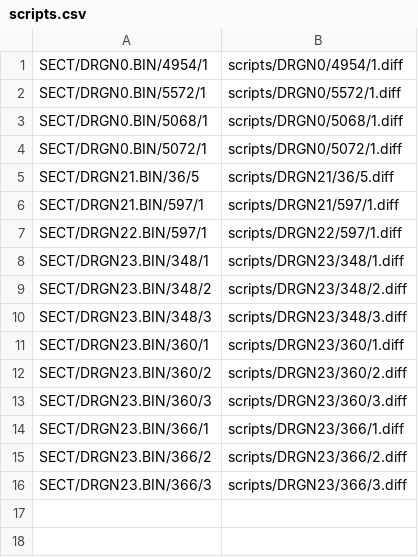
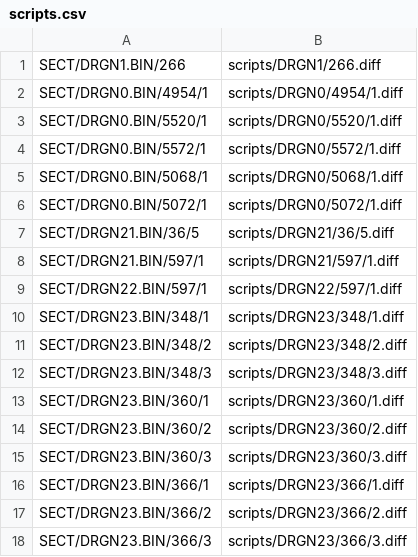
Before and after one commit to Legend-of-Dragoon-Modding/Severed-Chains, a CSV file: patches/scripts.csv, drawn as a sheet; the diff names each change by its address in the sheet, - before the commit and + after, or states it on an @@ line.

```diff
--- a/patches/scripts.csv
+++ b/patches/scripts.csv
+row 1: SECT/DRGN1.BIN/266 | scripts/DRGN1/266.diff
+row 3: SECT/DRGN0.BIN/5520/1 | scripts/DRGN0/5520/1.diff
```
Also changed, not shown: 2 other files.
